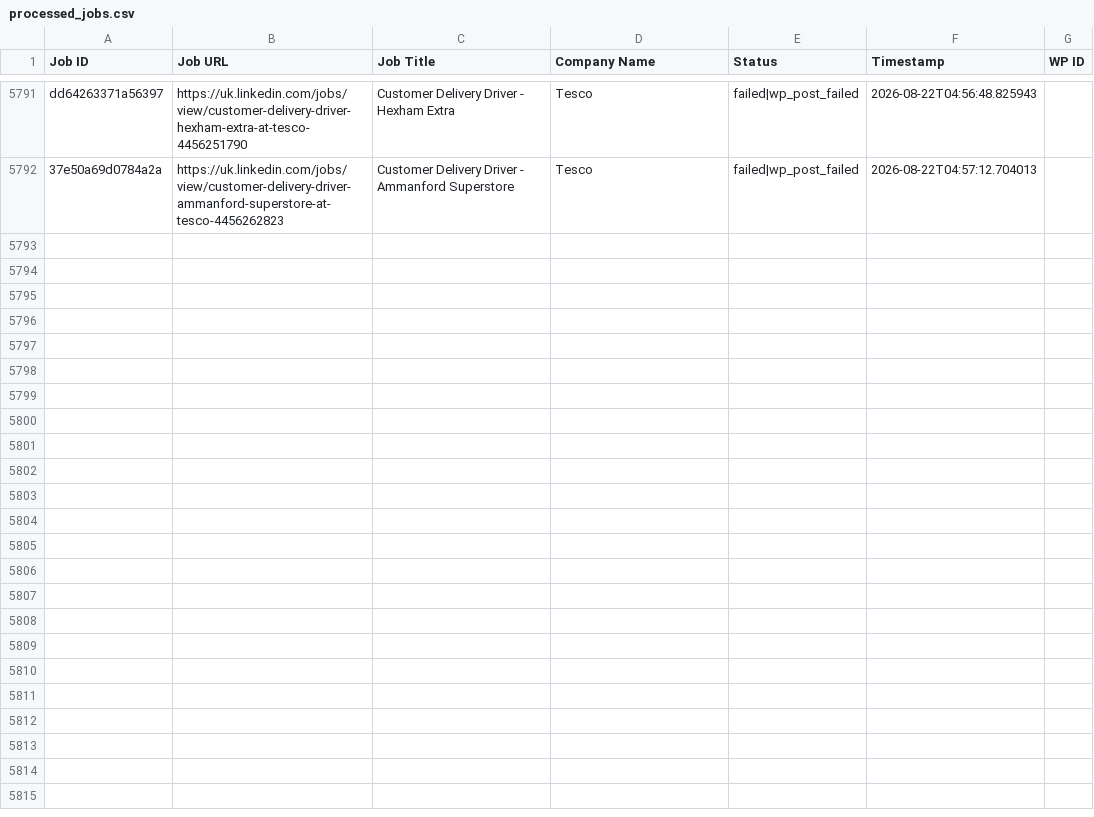
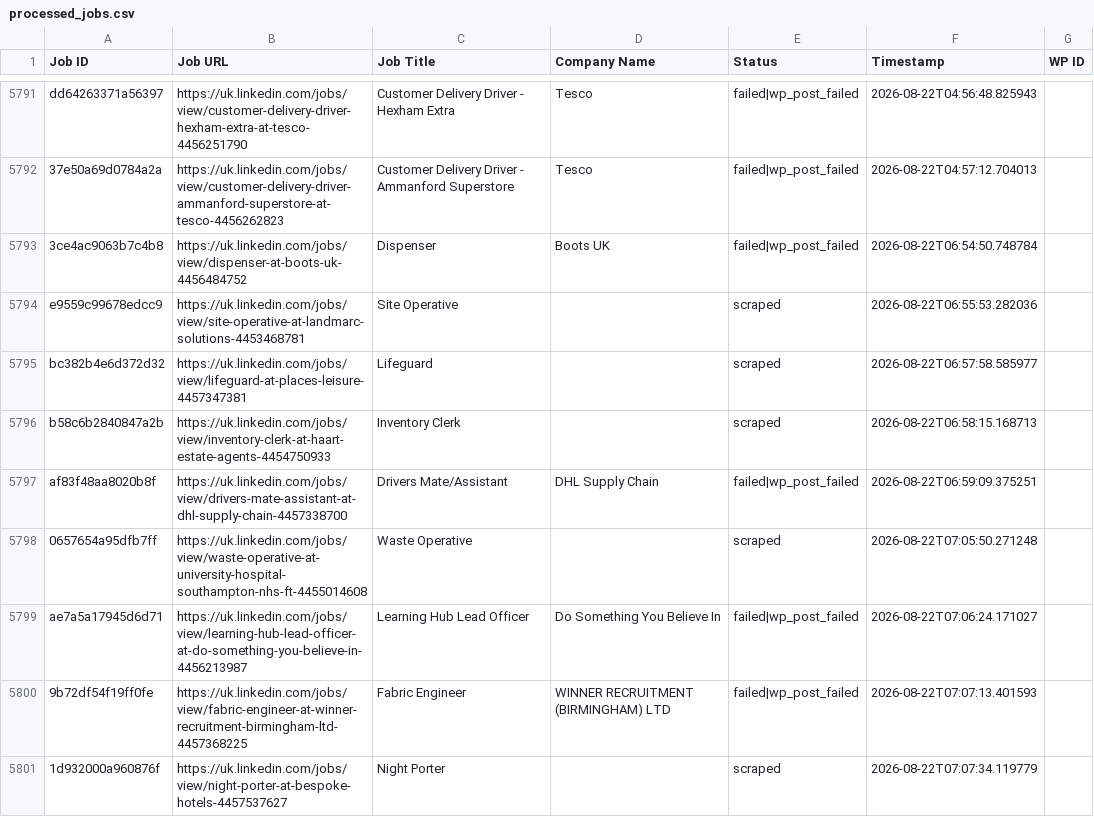
Before and after one commit to vindoky/gb, a CSV file: processed_jobs.csv, drawn as a sheet; only a part is shown, gaps mark what is left out.

```diff
--- a/processed_jobs.csv
+++ b/processed_jobs.csv
@@ -5814 +5814,10 @@ dd64263371a56397,https://uk.linkedin.com/jobs/view/customer-delivery-driver-hexh
 37e50a69d0784a2a,https://uk.linkedin.com/jobs/view/customer-delivery-driver-ammanford-superstore-at-tesco-4456262823,Customer Delivery Driver - Ammanford Superstore,Tesco,failed|wp_post_failed,2026-08-22T04:57:12.704013,
+3ce4ac9063b7c4b8,https://uk.linkedin.com/jobs/view/dispenser-at-boots-uk-4456484752,Dispenser,Boots UK,failed|wp_post_failed,2026-08-22T06:54:50.748784,
+e9559c99678edcc9,https://uk.linkedin.com/jobs/view/site-operative-at-landmarc-solutions-4453468781,Site Operative,,scraped,2026-08-22T06:55:53.282036,
+bc382b4e6d372d32,https://uk.linkedin.com/jobs/view/lifeguard-at-places-leisure-4457347381,Lifeguard,,scraped,2026-08-22T06:57:58.585977,
+b58c6b2840847a2b,https://uk.linkedin.com/jobs/view/inventory-clerk-at-haart-estate-agents-4454750933,Inventory Clerk,,scraped,2026-08-22T06:58:15.168713,
+af83f48aa8020b8f,https://uk.linkedin.com/jobs/view/drivers-mate-assistant-at-dhl-supply-chain-4457338700,Drivers Mate/Assistant,DHL Supply Chain,failed|wp_post_failed,2026-08-22T06:59:09.375251,
+0657654a95dfb7ff,https://uk.linkedin.com/jobs/view/waste-operative-at-university-hospital-southampton-nhs-ft-4455014608,Waste Operative,,scraped,2026-08-22T07:05:50.271248,
+ae7a5a17945d6d71,https://uk.linkedin.com/jobs/view/learning-hub-lead-officer-at-do-something-you-believe-in-4456213987,Learning Hub Lead Officer,Do Something You Believe In,failed|wp_post_failed,2026-08-22T07:06:24.171027,
+9b72df54f19ff0fe,https://uk.linkedin.com/jobs/view/fabric-engineer-at-winner-recruitment-birmingham-ltd-4457368225,Fabric Engineer,WINNER RECRUITMENT (BIRMINGHAM) LTD,failed|wp_post_failed,2026-08-22T07:07:13.401593,
+1d932000a960876f,https://uk.linkedin.com/jobs/view/night-porter-at-bespoke-hotels-4457537627,Night Porter,,scraped,2026-08-22T07:07:34.119779,
```
